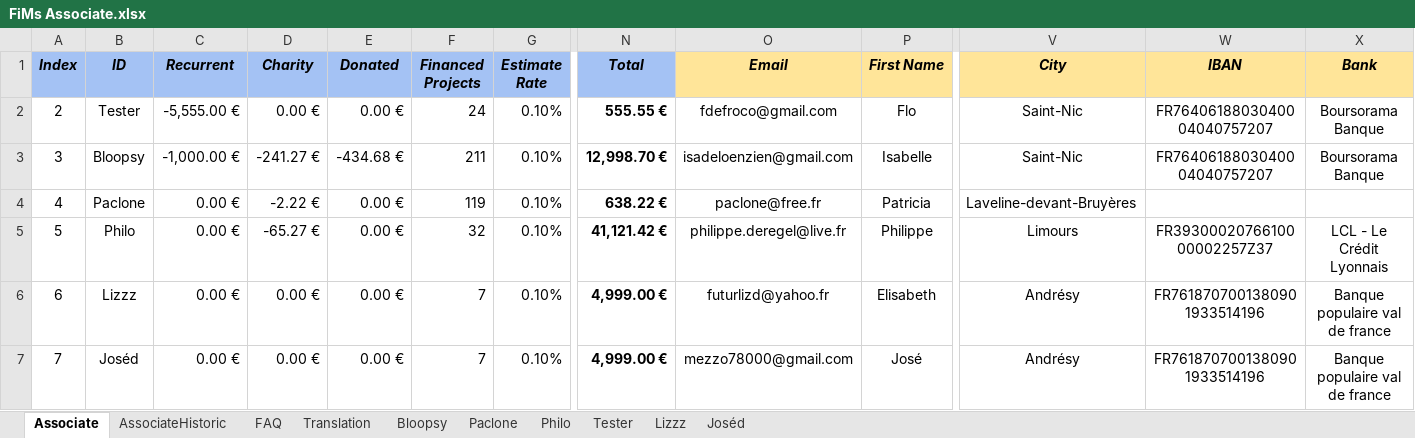
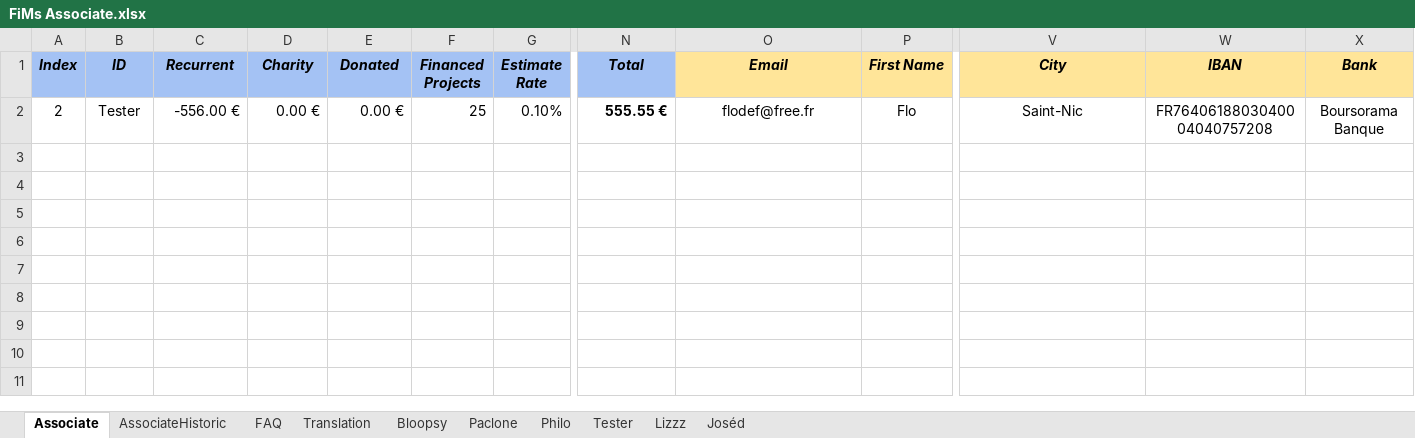
Before and after one commit to flodef/FiMs, an Excel workbook: Data/FiMs Associate.xlsx, sheet Associate, drawn as a sheet; only a part is shown, gaps mark what is left out; values as stored, in another font and other column widths than the file's, no borders; charts and pictures not drawn; rows hold the shown columns only; the diff names each change by its address in the sheet, - before the commit and + after, or states it on an @@ line.

Commit message:
SS : Remove user Data from xls

```diff
--- a/Data/FiMs Associate.xlsx (sheet Associate)
+++ b/Data/FiMs Associate.xlsx (sheet Associate)
-C2 (Recurrent): -5,555.00 €
+C2 (Recurrent): -556.00 €
-F2 (Financed Projects): 24
+F2 (Financed Projects): 25
-O2 (Email): fdefroco@gmail.com
+O2 (Email): flodef@free.fr
-W2 (IBAN): FR7640618803040004040757207
+W2 (IBAN): FR7640618803040004040757208
-row 3: 3 | Bloopsy | -1,000.00 € | -241.27 € | -434.68 € | 211 | 0.10% | 12,998.70 € | isadeloenzien@gmail.com | Isabelle | Saint-Nic | FR7640618803040004040757207 | Boursorama Banque
-row 4: 4 | Paclone | 0.00 € | -2.22 € | 0.00 € | 119 | 0.10% | 638.22 € | paclone@free.fr | Patricia | Laveline-devant-Bruyères
-row 5: 5 | Philo | 0.00 € | -65.27 € | 0.00 € | 32 | 0.10% | 41,121.42 € | philippe.deregel@live.fr | Philippe | Limours | FR3930002076610000002257Z37 | LCL - Le Crédit Lyonnais
-row 6: 6 | Lizzz | 0.00 € | 0.00 € | 0.00 € | 7 | 0.10% | 4,999.00 € | futurlizd@yahoo.fr | Elisabeth | Andrésy | FR7618707001380901933514196 | Banque populaire val de france
-row 7: 7 | Joséd | 0.00 € | 0.00 € | 0.00 € | 7 | 0.10% | 4,999.00 € | mezzo78000@gmail.com | José | Andrésy | FR7618707001380901933514196 | Banque populaire val de france
```
Also changed, not shown: sheet FAQ, Data/FiMs Main.xlsx, 2 other files.
